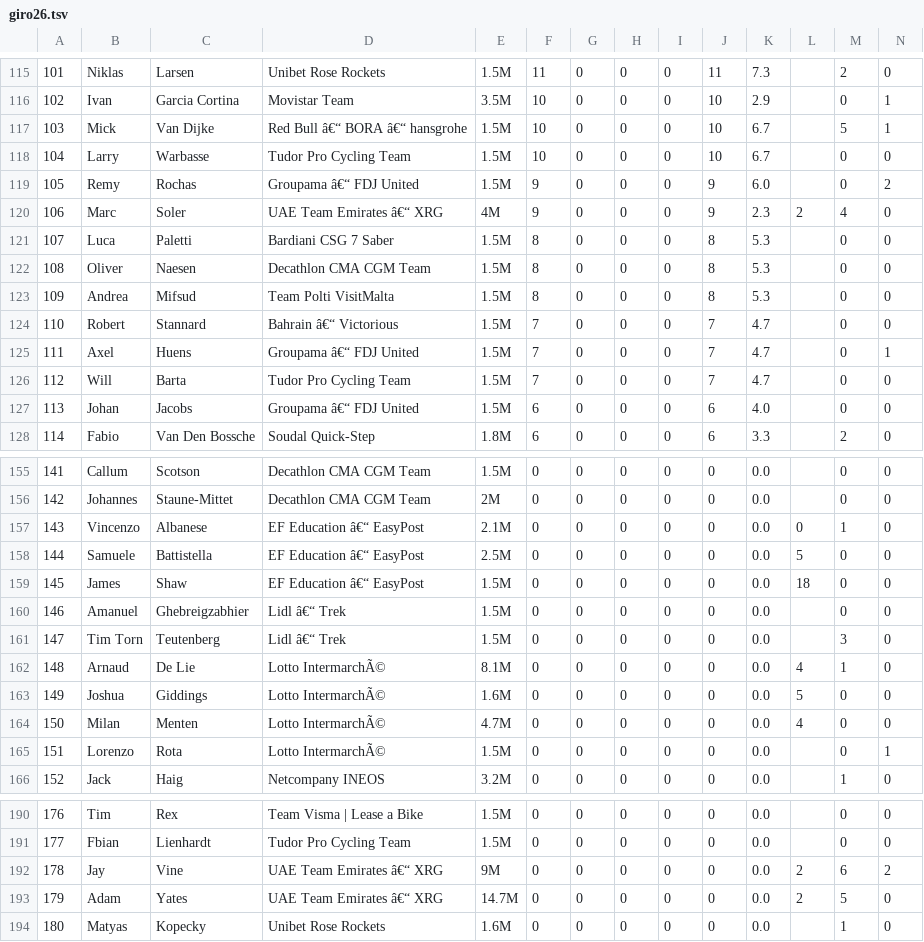
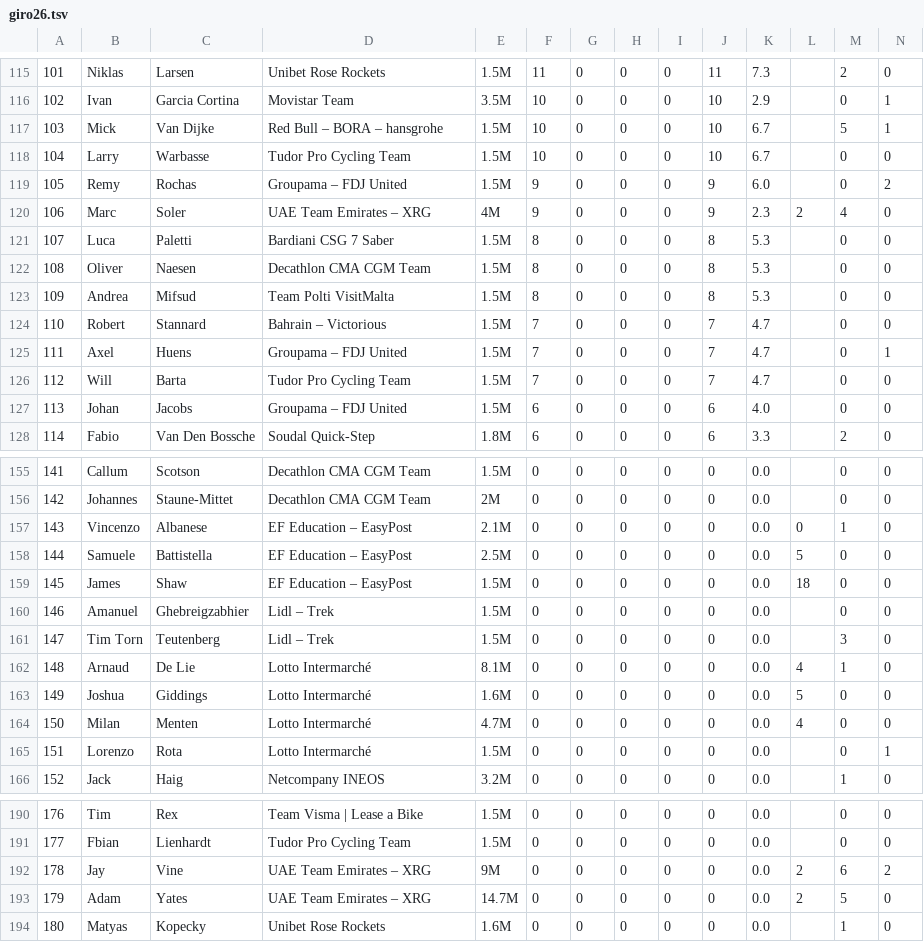
Before and after one commit to Loumeister/TdFOptimizer, a TSV file: rondes/giro26.tsv, drawn as a sheet; only a part is shown, gaps mark what is left out; the diff covers the shown part only; the diff names each change by its address in the sheet, - before the commit and + after, or states it on an @@ line.

```diff
--- a/rondes/giro26.tsv
+++ b/rondes/giro26.tsv
-D117: Red Bull â€“ BORA â€“ hansgrohe
+D117: Red Bull – BORA – hansgrohe
-D119: Groupama â€“ FDJ United
+D119: Groupama – FDJ United
-D120: UAE Team Emirates â€“ XRG
+D120: UAE Team Emirates – XRG
-D124: Bahrain â€“ Victorious
+D124: Bahrain – Victorious
-D125: Groupama â€“ FDJ United
+D125: Groupama – FDJ United
-D127: Groupama â€“ FDJ United
+D127: Groupama – FDJ United
-D157:D159: EF Education â€“ EasyPost
+D157:D159: EF Education – EasyPost
-D160:D161: Lidl â€“ Trek
+D160:D161: Lidl – Trek
-D162:D165: Lotto IntermarchÃ©
+D162:D165: Lotto Intermarché
-D192:D193: UAE Team Emirates â€“ XRG
+D192:D193: UAE Team Emirates – XRG
```
Also changed, not shown: 39 edited cells elsewhere in this file.
